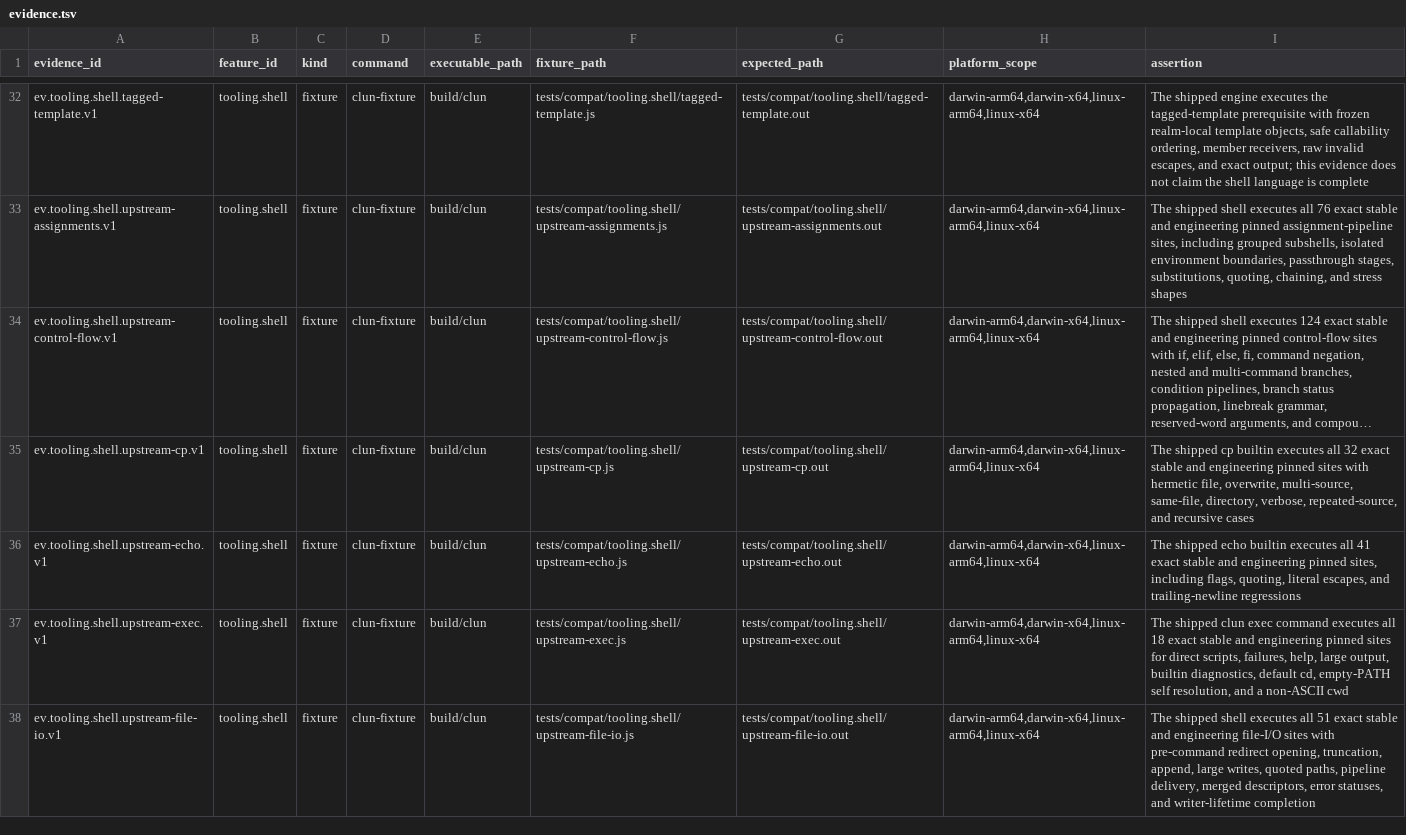
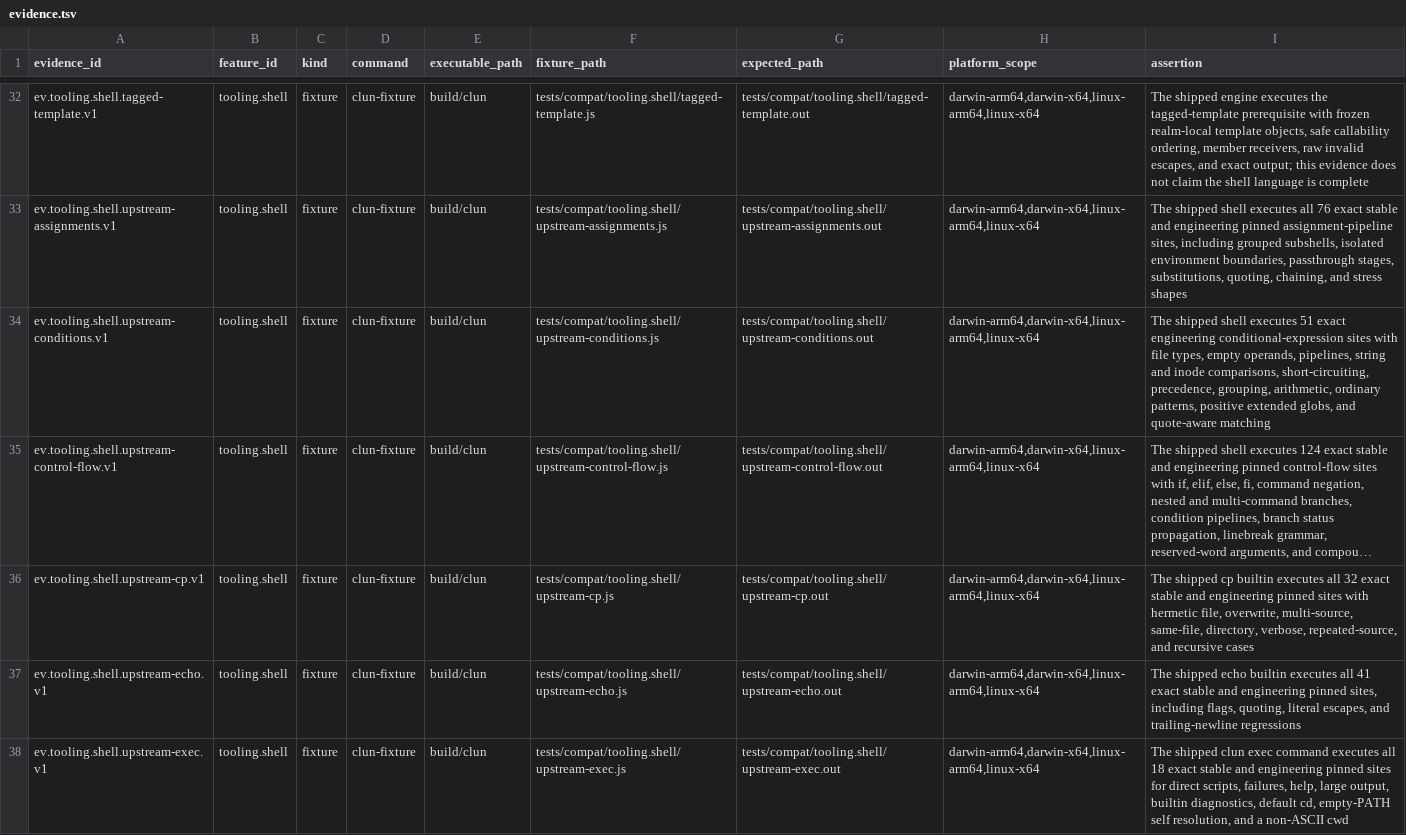
Before and after one commit to theesfeld/clun, a TSV file: compat/evidence.tsv, drawn as a sheet; only a part is shown, gaps mark what is left out; the shorter side is filled out with more unchanged rows; long unchanged cells end in …; the diff names each change by its address in the sheet, - before the commit and + after, or states it on an @@ line.

Commit message:
feat(shell): close conditional expression corpus

```diff
--- a/compat/evidence.tsv
+++ b/compat/evidence.tsv
+row 34: ev.tooling.shell.upstream-conditions.v1 | tooling.shell | fixture | clun-fixture | build/clun | tests/compat/tooling.shell/upstream-conditions.js | tests/compat/tooling.shell/upstream-conditions.out | darwin-arm64,darwin-x64,linux-arm64,linux-x64 | The shipped shell executes 51 exact engineering conditional-expression sites with file types, empty operands, pipelines, string and inode comparisons, short-circuiting, precedence, grouping, arithmetic, ordinary patterns, positive extended globs, and quote-aware matching
```
Also changed, not shown: compat/features.tsv, 9 other files.
